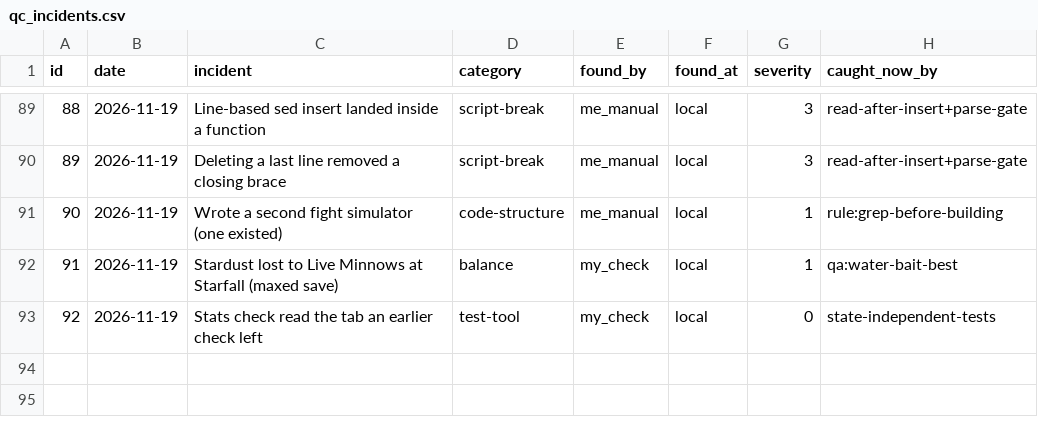
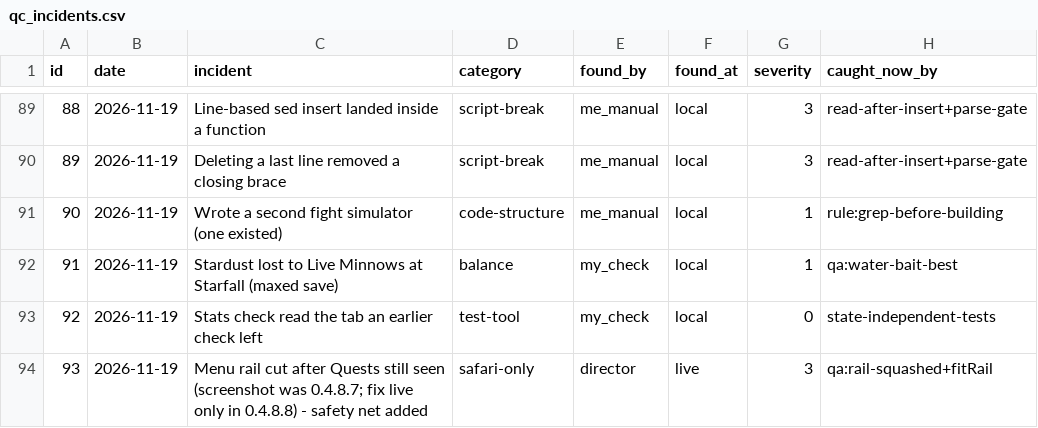
Before and after one commit to sizzentra/driftline, a CSV file: docs/qc_incidents.csv, drawn as a sheet; only a part is shown, gaps mark what is left out.

```diff
--- a/docs/qc_incidents.csv
+++ b/docs/qc_incidents.csv
@@ -93 +93,2 @@ id,date,incident,category,found_by,found_at,severity,caught_now_by
 92,2026-11-19,Stats check read the tab an earlier check left,test-tool,my_check,local,0,state-independent-tests
+93,2026-11-19,Menu rail cut after Quests still seen (screenshot was 0.4.8.7; fix live only in 0.4.8.8) - safety net added,safari-only,director,live,3,qa:rail-squashed+fitRail
```
Also changed, not shown: 2 other files.
